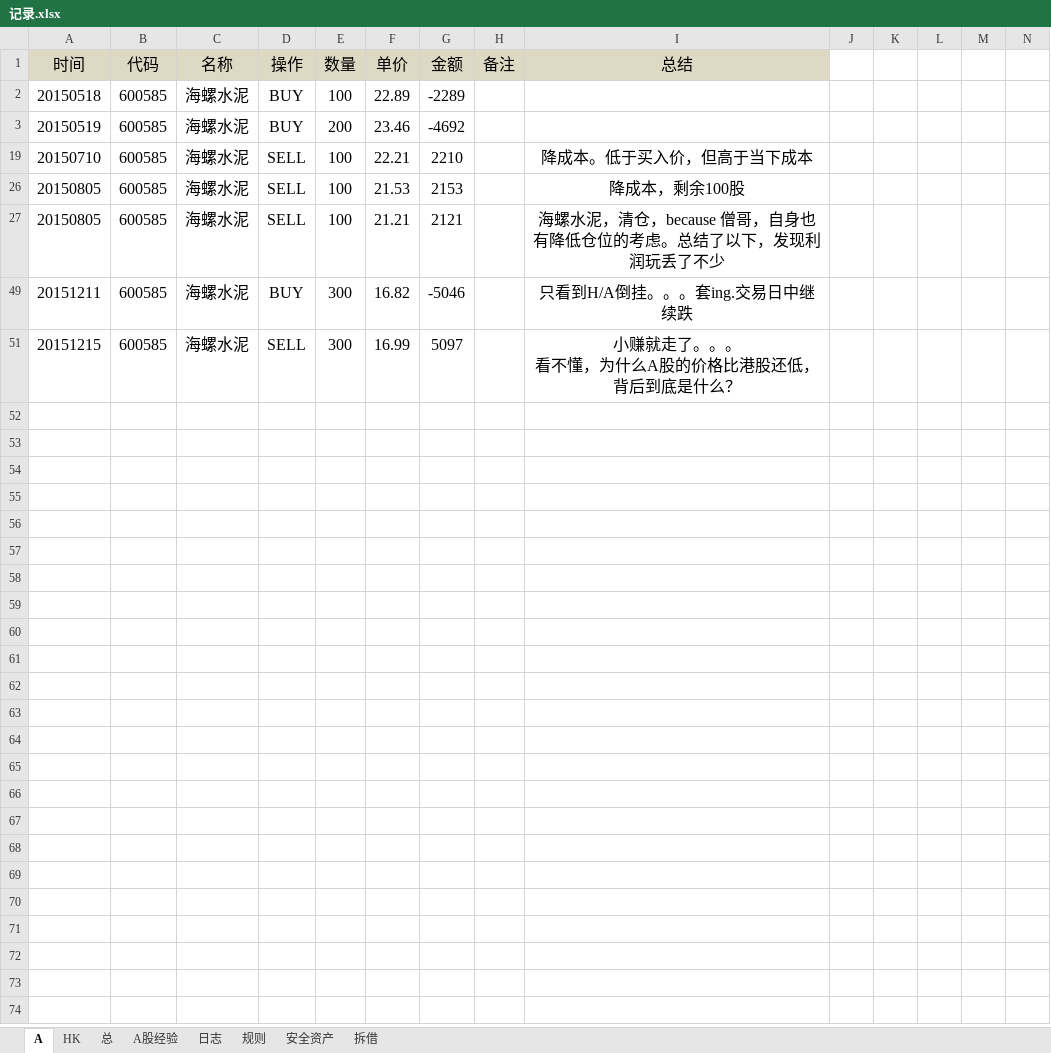
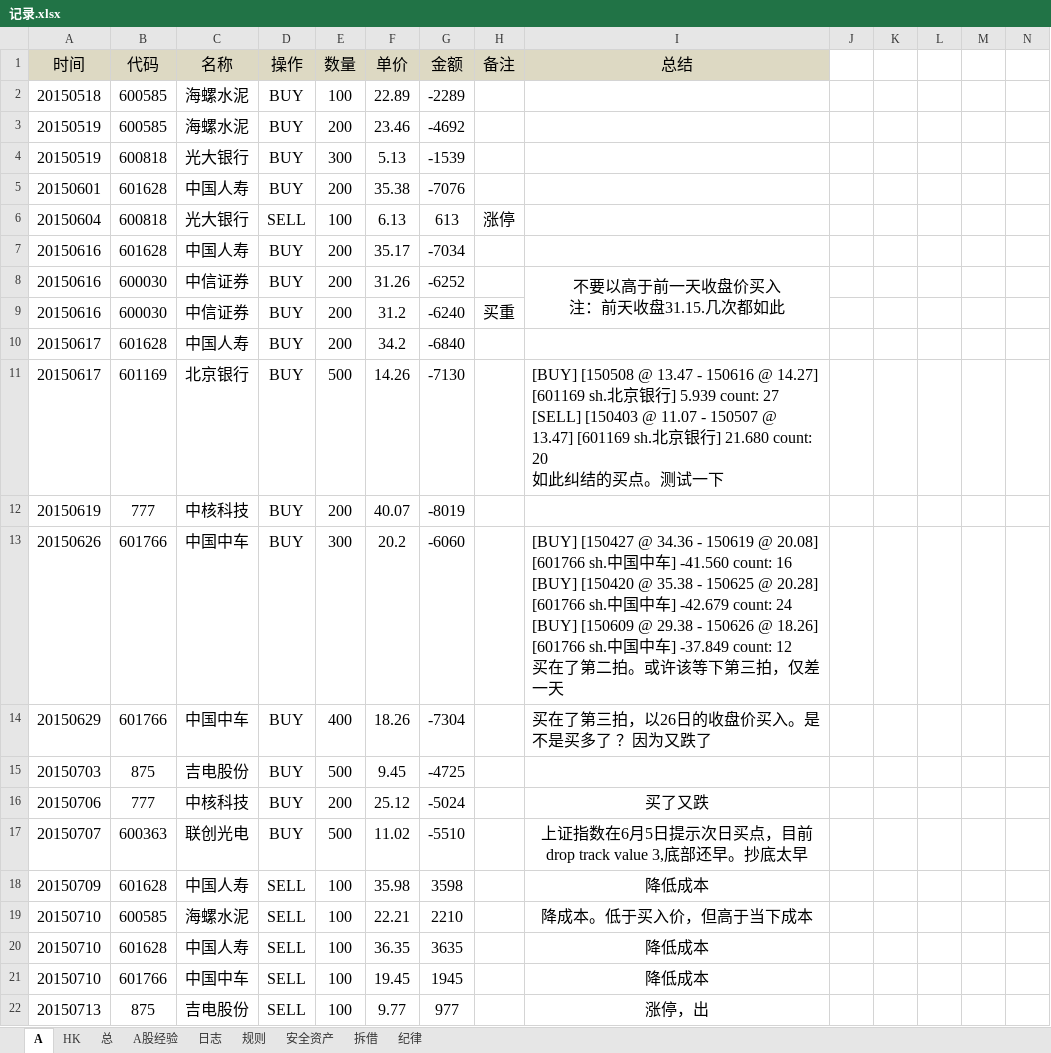
Before and after one commit to randliu/tractionrec, an Excel workbook: 记录.xlsx, sheet A, drawn as a sheet; only a part is shown; the shorter side is filled out with more unchanged rows; values as stored, in another font and other column widths than the file's, no borders; ↵ is a line break in a cell; the diff covers the shown part only; the diff names each change by its address in the sheet, - before the commit and + after, or states it on an @@ line.

Commit message:
纪律

```diff
--- a/记录.xlsx (sheet A)
+++ b/记录.xlsx (sheet A)
+sheet tab: 纪律
@@ row 4 unhidden: 20150519 | 600818 | 光大银行 | BUY | 300 | 5.13 | -1539 @@
@@ row 5 unhidden: 20150601 | 601628 | 中国人寿 | BUY | 200 | 35.38 | -7076 @@
@@ row 6 unhidden: 20150604 | 600818 | 光大银行 | SELL | 100 | 6.13 | 613 | 涨停 @@
@@ row 7 unhidden: 20150616 | 601628 | 中国人寿 | BUY | 200 | 35.17 | -7034 @@
@@ row 8 unhidden: 20150616 | 600030 | 中信证券 | BUY | 200 | 31.26 | -6252 |  | 不要以高于前一天收盘价买入 ↵ 注：前天收盘31.15.几次都如此 @@
@@ row 9 unhidden: 20150616 | 600030 | 中信证券 | BUY | 200 | 31.2 | -6240 | 买重 @@
@@ row 10 unhidden: 20150617 | 601628 | 中国人寿 | BUY | 200 | 34.2 | -6840 @@
@@ row 11 unhidden: 20150617 | 601169 | 北京银行 | BUY | 500 | 14.26 | -7130 |  | [BUY] [150508 @ 13.47 - 150616 @ 14.27] [601169 sh.北京银行] 5.939 count: 27 ↵ [SELL] [150403 @ 11.07 - 150507 @ 13.47] [601169 sh.北京银行] 21.680 count: 20 ↵ 如此纠结的买点。测试一下 @@
@@ row 12 unhidden: 20150619 | 777 | 中核科技 | BUY | 200 | 40.07 | -8019 @@
@@ row 13 unhidden: 20150626 | 601766 | 中国中车 | BUY | 300 | 20.2 | -6060 |  | [BUY] [150427 @ 34.36 - 150619 @ 20.08] [601766 sh.中国中车] -41.560 count: 16 ↵ [BUY] [150420 @ 35.38 - 150625 @ 20.28] [601766 sh.中国中车] -42.679 count: 24 ↵ [BUY] [150609 @ 29.38 - 150626 @ 18.26] [601766 sh.中国中车] -37.849 count: 12 ↵ 买在了第二拍。或许该等下第三拍，仅差一天 @@
@@ row 14 unhidden: 20150629 | 601766 | 中国中车 | BUY | 400 | 18.26 | -7304 |  | 买在了第三拍，以26日的收盘价买入。是不是买多了 ？因为又跌了 @@
@@ row 15 unhidden: 20150703 | 875 | 吉电股份 | BUY | 500 | 9.45 | -4725 @@
@@ row 16 unhidden: 20150706 | 777 | 中核科技 | BUY | 200 | 25.12 | -5024 |  | 买了又跌 @@
@@ row 17 unhidden: 20150707 | 600363 | 联创光电 | BUY | 500 | 11.02 | -5510 |  | 上证指数在6月5日提示次日买点，目前drop track value 3,底部还早。抄底太早 @@
@@ row 18 unhidden: 20150709 | 601628 | 中国人寿 | SELL | 100 | 35.98 | 3598 |  | 降低成本 @@
@@ row 20 unhidden: 20150710 | 601628 | 中国人寿 | SELL | 100 | 36.35 | 3635 |  | 降低成本 @@
@@ row 21 unhidden: 20150710 | 601766 | 中国中车 | SELL | 100 | 19.45 | 1945 |  | 降低成本 @@
@@ row 22 unhidden: 20150713 | 875 | 吉电股份 | SELL | 100 | 9.77 | 977 |  | 涨停，出 @@
```
Also changed, not shown: 2 added rows and 25 hidden or unhidden rows elsewhere in this sheet, sheet 拆借, sheet 规则.
